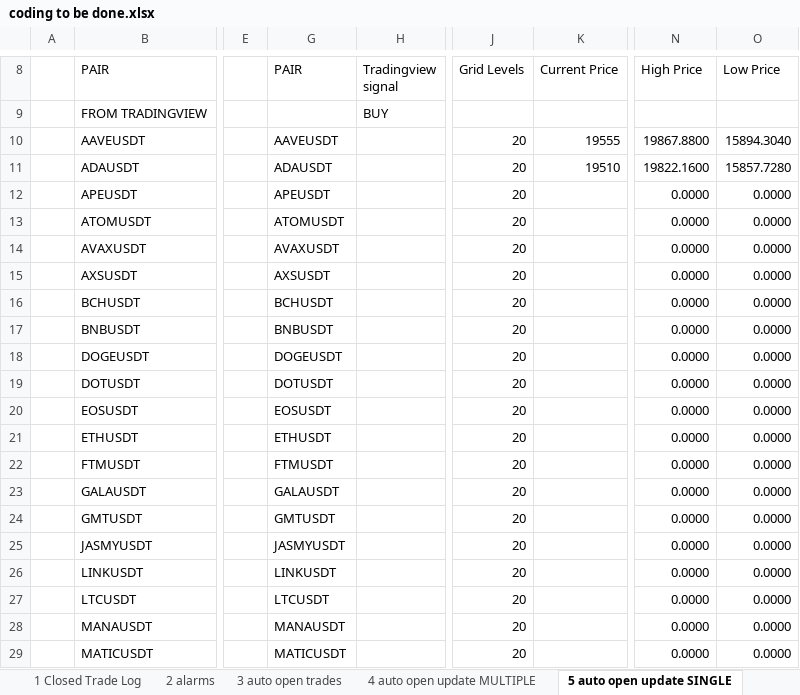
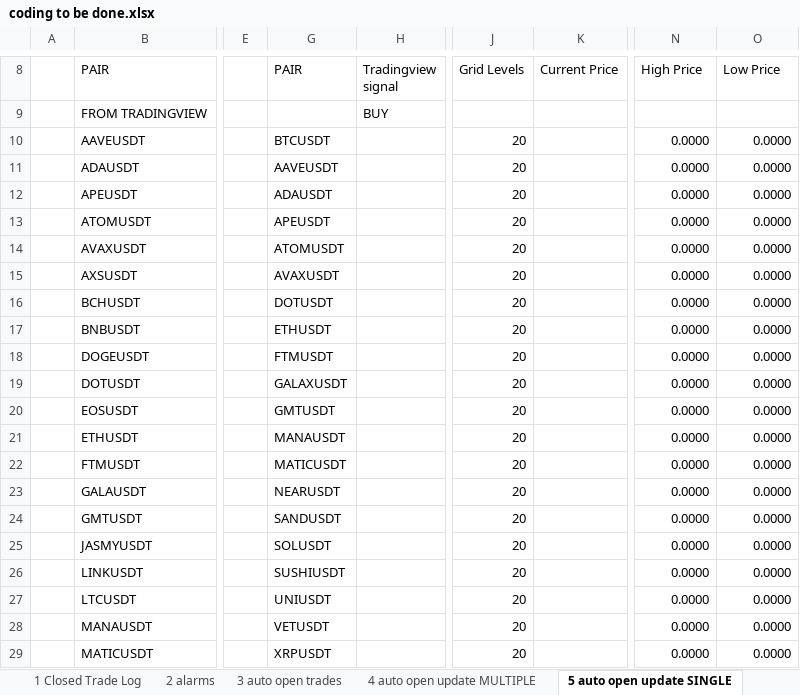
Before and after one commit to terrencstaciralphlindgr/Bitsgap-Trading-Bot, an Excel workbook: coding to be done.xlsx, sheet 5 auto open update SINGLE, drawn as a sheet; only a part is shown, gaps mark what is left out; values as stored, in another font and other column widths than the file's, no cell formats; charts and pictures not drawn; the diff covers the shown part only; the diff names each change by its address in the sheet, - before the commit and + after, or states it on an @@ line.

Commit message:
Add price live update

```diff
--- a/coding to be done.xlsx (sheet 5 auto open update SINGLE)
+++ b/coding to be done.xlsx (sheet 5 auto open update SINGLE)
-G10 (PAIR): AAVEUSDT
+G10 (PAIR): BTCUSDT
-K10 (Current Price): 19555
+K10 (Current Price): (empty)
-N10 (High Price): 19867.8800
+N10 (High Price): 0.0000
-O10 (Low Price): 15894.3040
+O10 (Low Price): 0.0000
-G11 (PAIR): ADAUSDT
+G11 (PAIR): AAVEUSDT
-K11 (Current Price): 19510
+K11 (Current Price): (empty)
-N11 (High Price): 19822.1600
+N11 (High Price): 0.0000
-O11 (Low Price): 15857.7280
+O11 (Low Price): 0.0000
-G12 (PAIR): APEUSDT
+G12 (PAIR): ADAUSDT
-G13 (PAIR): ATOMUSDT
+G13 (PAIR): APEUSDT
-G14 (PAIR): AVAXUSDT
+G14 (PAIR): ATOMUSDT
-G15 (PAIR): AXSUSDT
+G15 (PAIR): AVAXUSDT
-G16 (PAIR): BCHUSDT
+G16 (PAIR): DOTUSDT
-G17 (PAIR): BNBUSDT
+G17 (PAIR): ETHUSDT
-G18 (PAIR): DOGEUSDT
+G18 (PAIR): FTMUSDT
-G19 (PAIR): DOTUSDT
+G19 (PAIR): GALAXUSDT
-G20 (PAIR): EOSUSDT
+G20 (PAIR): GMTUSDT
-G21 (PAIR): ETHUSDT
+G21 (PAIR): MANAUSDT
-G22 (PAIR): FTMUSDT
+G22 (PAIR): MATICUSDT
-G23 (PAIR): GALAUSDT
+G23 (PAIR): NEARUSDT
-G24 (PAIR): GMTUSDT
+G24 (PAIR): SANDUSDT
-G25 (PAIR): JASMYUSDT
+G25 (PAIR): SOLUSDT
-G26 (PAIR): LINKUSDT
+G26 (PAIR): SUSHIUSDT
-G27 (PAIR): LTCUSDT
+G27 (PAIR): UNIUSDT
-G28 (PAIR): MANAUSDT
+G28 (PAIR): VETUSDT
-G29 (PAIR): MATICUSDT
+G29 (PAIR): XRPUSDT
```
Also changed, not shown: 56 edited cells elsewhere in this sheet, sheet 4 auto open update MULTIPLE, other sheet tabs, cell formats, 2 other files.
